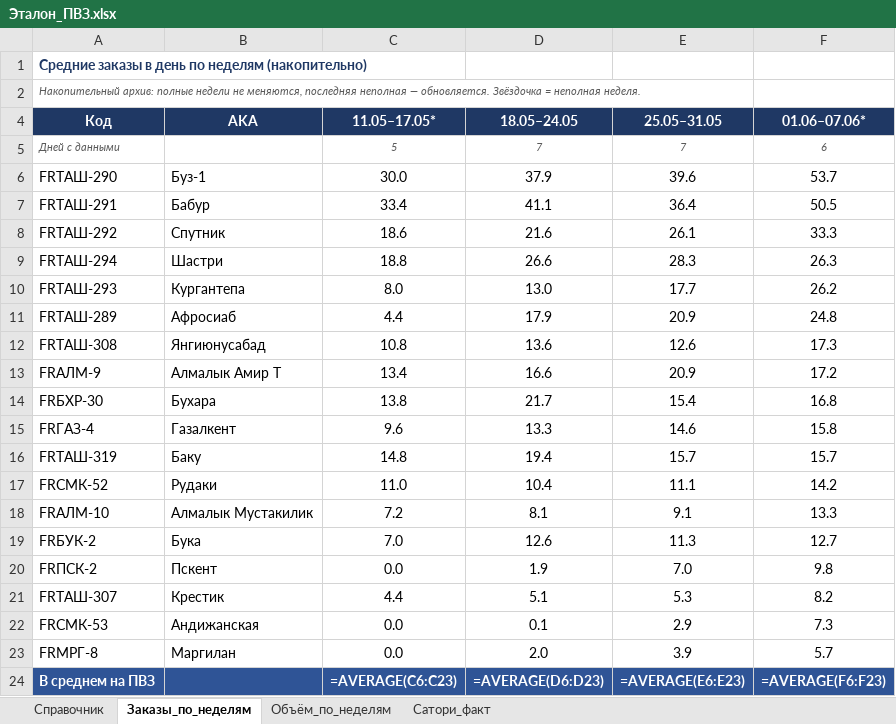
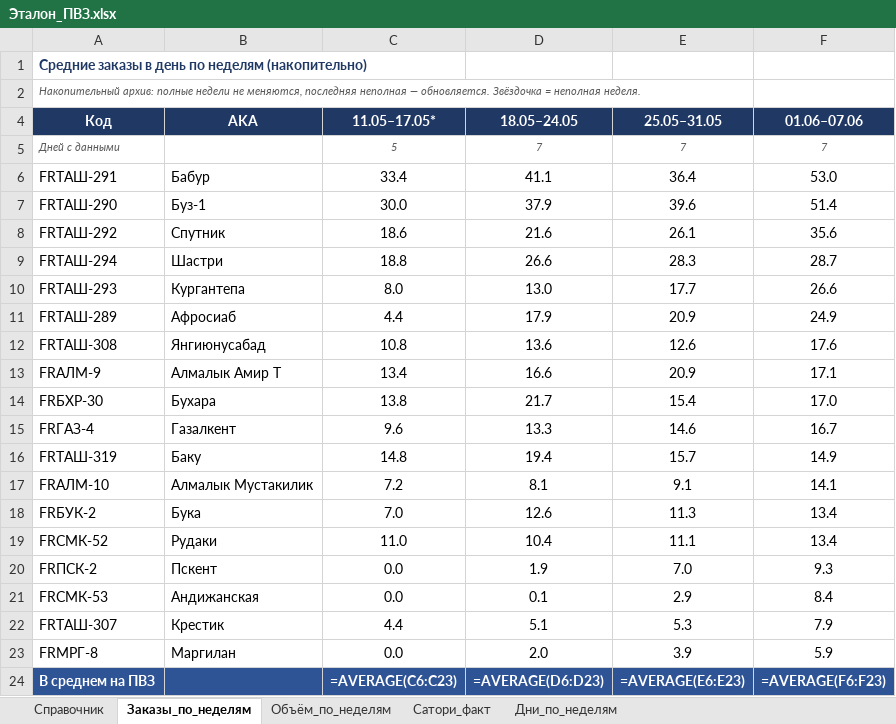
Before and after one commit to MyDarling1/Project-X, an Excel workbook: Эталон_ПВЗ.xlsx, sheet Заказы_по_неделям, drawn as a sheet; values as stored, in another font and other column widths than the file's, no borders; formulas without a stored value are shown as written; removed rows and columns are numbered as before the commit, all else as after; the diff names each change by its address in the sheet, - before the commit and + after, or states it on an @@ line.

```diff
--- a/Эталон_ПВЗ.xlsx (sheet Заказы_по_неделям)
+++ b/Эталон_ПВЗ.xlsx (sheet Заказы_по_неделям)
+sheet tab: Дни_по_неделям
-F4: 01.06–07.06*
+F4: 01.06–07.06
-F5 (01.06–07.06): 6
+F5 (01.06–07.06): 7
-row 6: FRТАШ-290 | Буз-1 | 30.0 | 37.9 | 39.6 | 53.7
-F6 (01.06–07.06): 50.5
+F6 (01.06–07.06): 53.0
+row 7: FRТАШ-290 | Буз-1 | 30.0 | 37.9 | 39.6 | 51.4
-F8 (01.06–07.06): 33.3
+F8 (01.06–07.06): 35.6
-F9 (01.06–07.06): 26.3
+F9 (01.06–07.06): 28.7
-F10 (01.06–07.06): 26.2
+F10 (01.06–07.06): 26.6
-F11 (01.06–07.06): 24.8
+F11 (01.06–07.06): 24.9
-F12 (01.06–07.06): 17.3
+F12 (01.06–07.06): 17.6
-F13 (01.06–07.06): 17.2
+F13 (01.06–07.06): 17.1
-F14 (01.06–07.06): 16.8
+F14 (01.06–07.06): 17.0
-F15 (01.06–07.06): 15.8
+F15 (01.06–07.06): 16.7
-F16 (01.06–07.06): 15.7
+F16 (01.06–07.06): 14.9
-row 17: FRСМК-52 | Рудаки | 11.0 | 10.4 | 11.1 | 14.2
-F17 (01.06–07.06): 13.3
+F17 (01.06–07.06): 14.1
-F18 (01.06–07.06): 12.7
+F18 (01.06–07.06): 13.4
+row 19: FRСМК-52 | Рудаки | 11.0 | 10.4 | 11.1 | 13.4
-F20 (01.06–07.06): 9.8
+F20 (01.06–07.06): 9.3
-row 21: FRТАШ-307 | Крестик | 4.4 | 5.1 | 5.3 | 8.2
-F21 (01.06–07.06): 7.3
+F21 (01.06–07.06): 8.4
+row 22: FRТАШ-307 | Крестик | 4.4 | 5.1 | 5.3 | 7.9
-F23 (01.06–07.06): 5.7
+F23 (01.06–07.06): 5.9
```
Also changed, not shown: sheet Объём_по_неделям, 4 other files.
